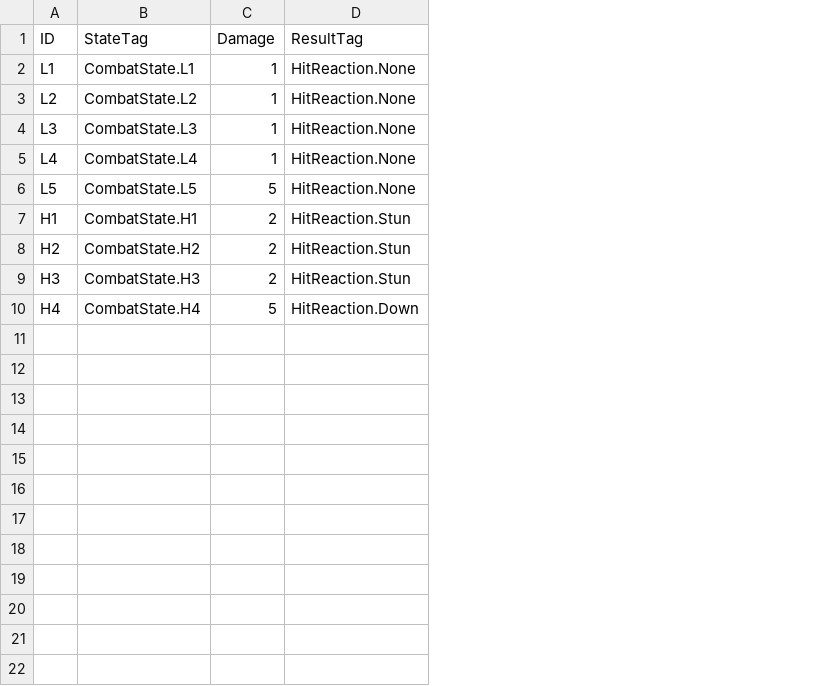
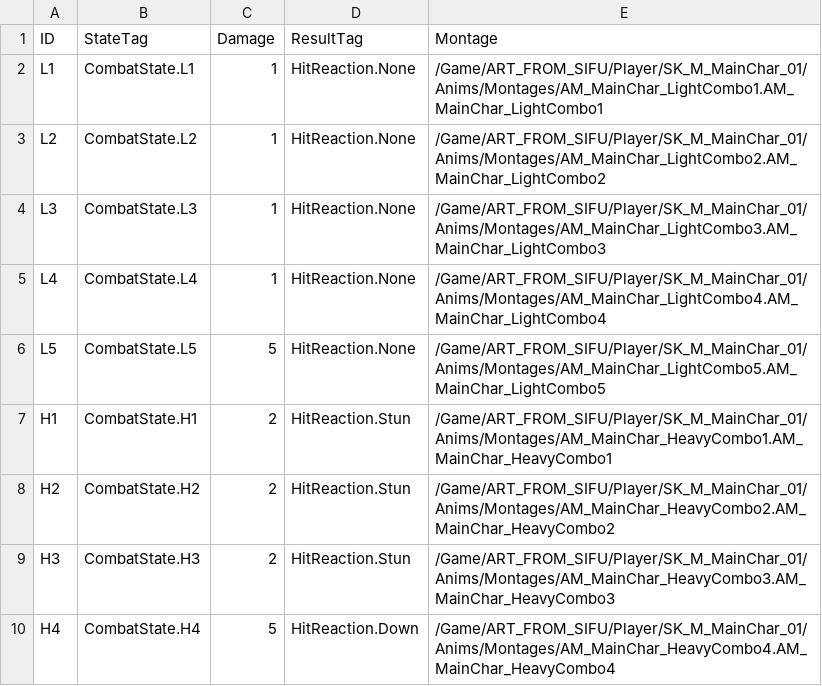
Before and after one commit to laziu/WP-Sifu, a CSV file: Data/Table/PlayerAttackDamage.csv, drawn as a sheet; the diff names each change by its address in the sheet, - before the commit and + after, or states it on an @@ line.

Commit message:
fix(player): seperate anim montage per each action

```diff
--- a/Data/Table/PlayerAttackDamage.csv
+++ b/Data/Table/PlayerAttackDamage.csv
+column E (Montage), rows 2-10: /Game/ART_FROM_SIFU/Player/SK_M_MainChar_01/Anims/Montages/AM_MainChar_LightCombo1.AM_MainChar_LightCombo1 | /Game/ART_FROM_SIFU/Player/SK_M_MainChar_01/Anims/Montages/AM_MainChar_LightCombo2.AM_MainChar_LightCombo2 | /Game/ART_FROM_SIFU/Player/SK_M_MainChar_01/Anims/Montages/AM_MainChar_LightCombo3.AM_MainChar_LightCombo3 | /Game/ART_FROM_SIFU/Player/SK_M_MainChar_01/Anims/Montages/AM_MainChar_LightCombo4.AM_MainChar_LightCombo4 | /Game/ART_FROM_SIFU/Player/SK_M_MainChar_01/Anims/Montages/AM_MainChar_LightCombo5.AM_MainChar_LightCombo5 | /Game/ART_FROM_SIFU/Player/SK_M_MainChar_01/Anims/Montages/AM_MainChar_HeavyCombo1.AM_MainChar_HeavyCombo1 | /Game/ART_FROM_SIFU/Player/SK_M_MainChar_01/Anims/Montages/AM_MainChar_HeavyCombo2.AM_MainChar_HeavyCombo2 | /Game/ART_FROM_SIFU/Player/SK_M_MainChar_01/Anims/Montages/AM_MainChar_HeavyCombo3.AM_MainChar_HeavyCombo3 | /Game/ART_FROM_SIFU/Player/SK_M_MainChar_01/Anims/Montages/AM_MainChar_HeavyCombo4.AM_MainChar_HeavyCombo4
```
Also changed, not shown: 15 other files.
